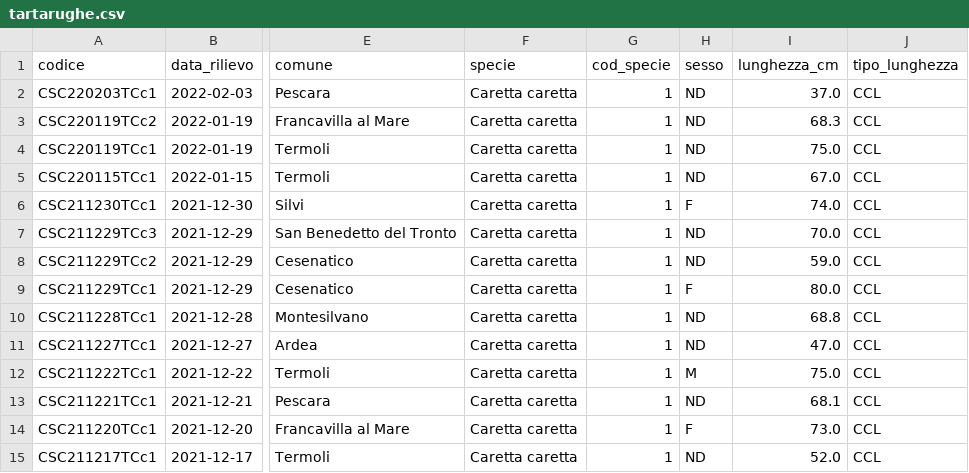
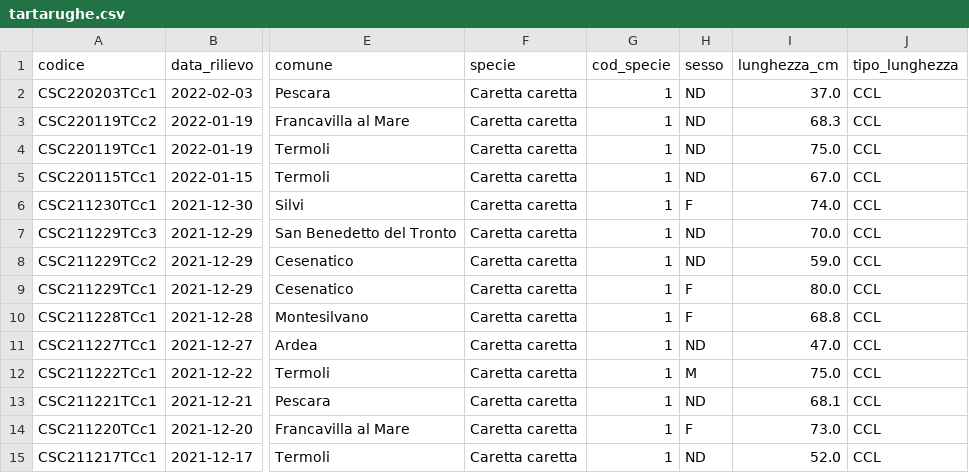
Before and after one commit to alessiodl/GeoCetusData, a CSV file: data/csv/tartarughe.csv, drawn as a sheet; only a part is shown, gaps mark what is left out; the diff names each change by its address in the sheet, - before the commit and + after, or states it on an @@ line.

Commit message:
Daily data update

```diff
--- a/data/csv/tartarughe.csv
+++ b/data/csv/tartarughe.csv
-H10 (sesso): ND
+H10 (sesso): F
```
Also changed, not shown: 2 other files.
